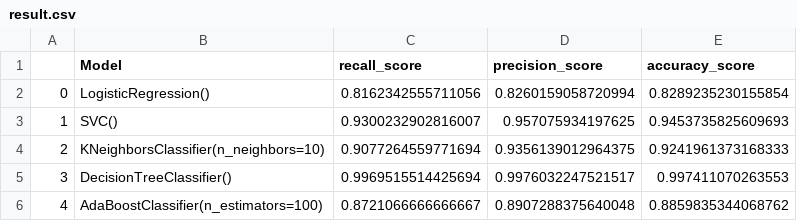
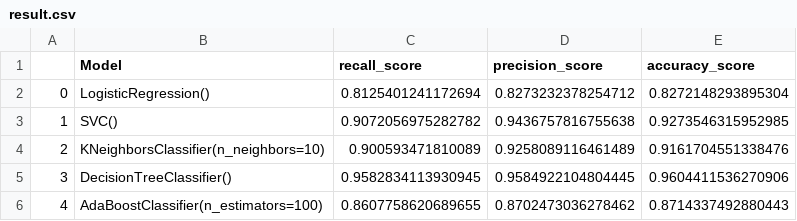
Before and after one commit to gcmadhan/Classification, a CSV file: Files/Output_files/result.csv, drawn as a sheet.

```diff
--- a/Files/Output_files/result.csv
+++ b/Files/Output_files/result.csv
@@ -1,6 +1,6 @@
 ,Model,recall_score,precision_score,accuracy_score
-0,LogisticRegression(),0.8162342555711056,0.8260159058720994,0.8289235230155854
-1,SVC(),0.9300232902816007,0.957075934197625,0.9453735825609693
-2,KNeighborsClassifier(n_neighbors=10),0.9077264559771694,0.9356139012964375,0.9241961373168333
-3,DecisionTreeClassifier(),0.9969515514425694,0.9976032247521517,0.997411070263553
-4,AdaBoostClassifier(n_estimators=100),0.8721066666666667,0.8907288375640048,0.8859835344068762
+0,LogisticRegression(),0.8125401241172694,0.8273232378254712,0.8272148293895304
+1,SVC(),0.9072056975282782,0.9436757816755638,0.9273546315952985
+2,KNeighborsClassifier(n_neighbors=10),0.900593471810089,0.9258089116461489,0.9161704551338476
+3,DecisionTreeClassifier(),0.9582834113930945,0.9584922104804445,0.9604411536270906
+4,AdaBoostClassifier(n_estimators=100),0.8607758620689655,0.8702473036278462,0.8714337492880443
```
Also changed, not shown: 8 other files.
